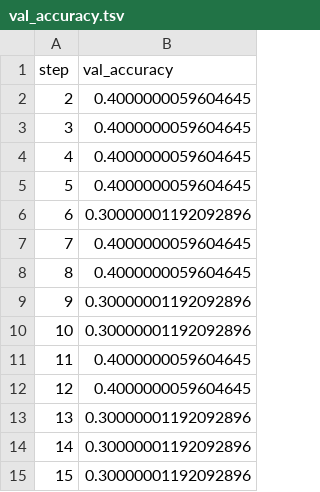
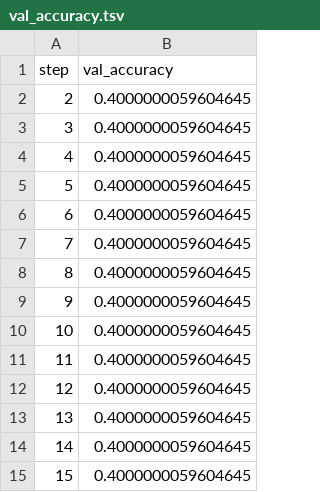
Before and after one commit to BenPfeffer-bot/Regime_Based_Quantitative_Approach, a TSV file: dvclive/plots/metrics/training/neural_network/val_accuracy.tsv, drawn as a sheet.

```diff
--- a/dvclive/plots/metrics/training/neural_network/val_accuracy.tsv
+++ b/dvclive/plots/metrics/training/neural_network/val_accuracy.tsv
@@ -5,11 +5,11 @@ step	val_accuracy
 5	0.4000000059604645
-6	0.30000001192092896
+6	0.4000000059604645
 7	0.4000000059604645
 8	0.4000000059604645
-9	0.30000001192092896
-10	0.30000001192092896
+9	0.4000000059604645
+10	0.4000000059604645
 11	0.4000000059604645
 12	0.4000000059604645
-13	0.30000001192092896
-14	0.30000001192092896
-15	0.30000001192092896
+13	0.4000000059604645
+14	0.4000000059604645
+15	0.4000000059604645
```
Also changed, not shown: dvclive/plots/metrics/training/neural_network/accuracy.tsv, dvclive/plots/metrics/training/neural_network/val_loss.tsv, 13 other files.
